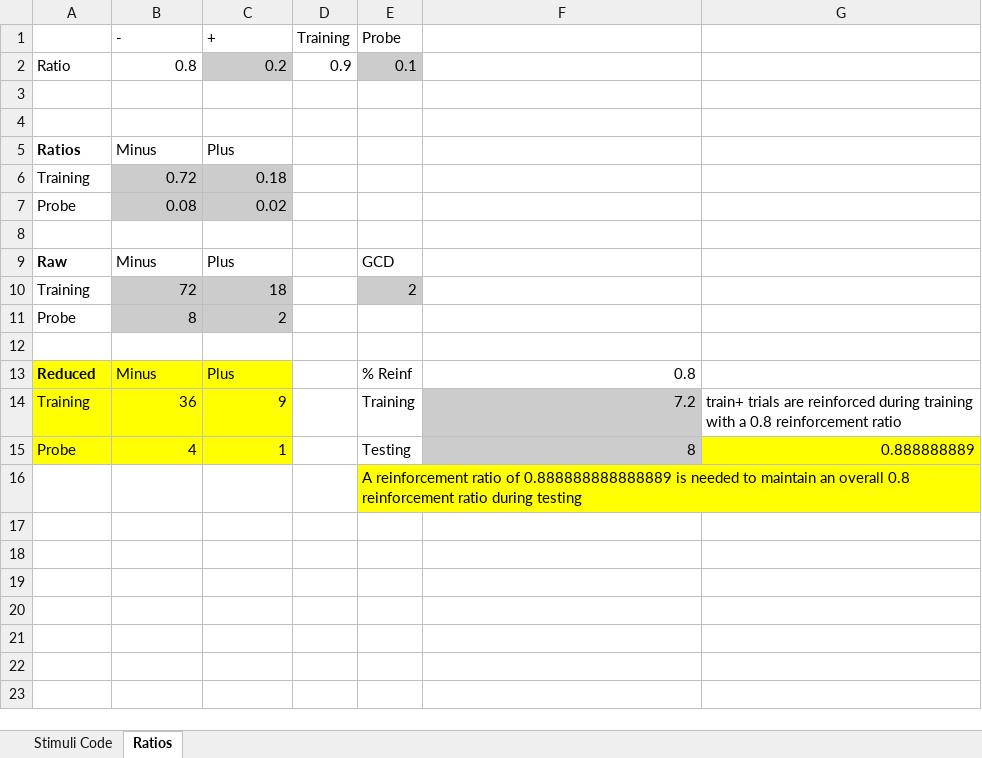
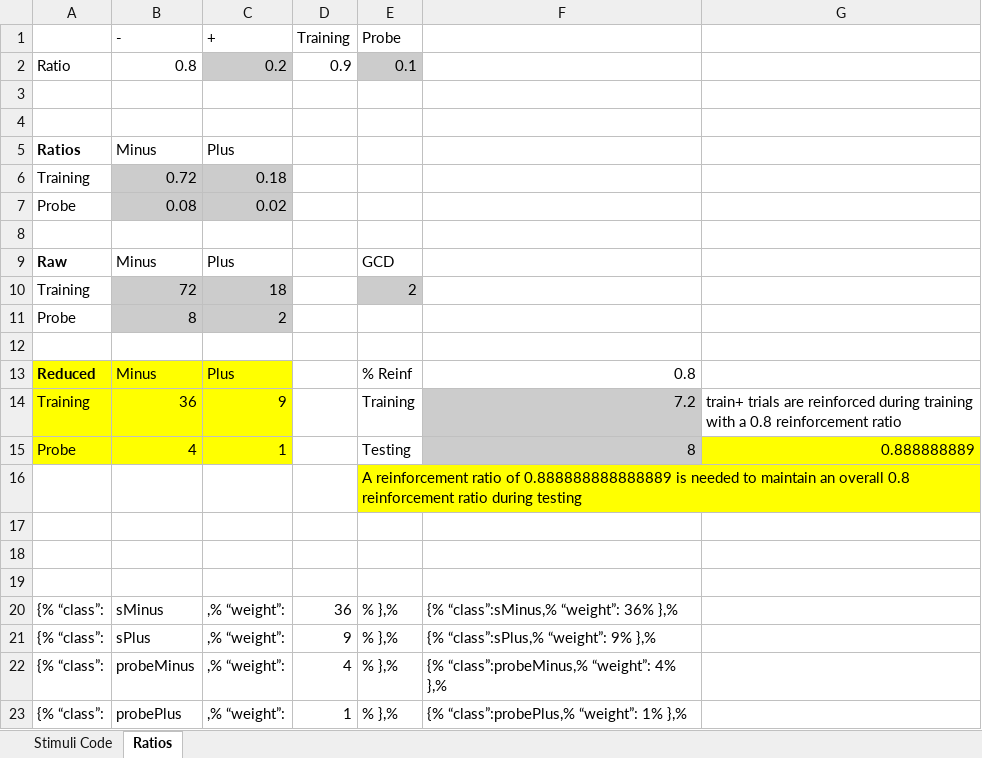
Before and after one commit to arouse01/pyoperant, an Excel workbook: stim list.xlsx, sheet Ratios, drawn as a sheet; values as stored, in another font and other column widths than the file's, no borders; the diff names each change by its address in the sheet, - before the commit and + after, or states it on an @@ line.

```diff
--- a/stim list.xlsx (sheet Ratios)
+++ b/stim list.xlsx (sheet Ratios)
+row 17: (empty)
+row 18: (empty)
+row 19: (empty)
+row 20: {% “class”: | sMinus | ,% “weight”: | 36 | % },% | {% “class”:sMinus,% “weight”: 36% },%
+row 21: {% “class”: | sPlus | ,% “weight”: | 9 | % },% | {% “class”:sPlus,% “weight”: 9% },%
+row 22: {% “class”: | probeMinus | ,% “weight”: | 4 | % },% | {% “class”:probeMinus,% “weight”: 4% },%
+row 23: {% “class”: | probePlus | ,% “weight”: | 1 | % },% | {% “class”:probePlus,% “weight”: 1% },%
```
Also changed, not shown: sheet Stimuli Code, formulas that keep their value, hidden cells, 9 other files.
